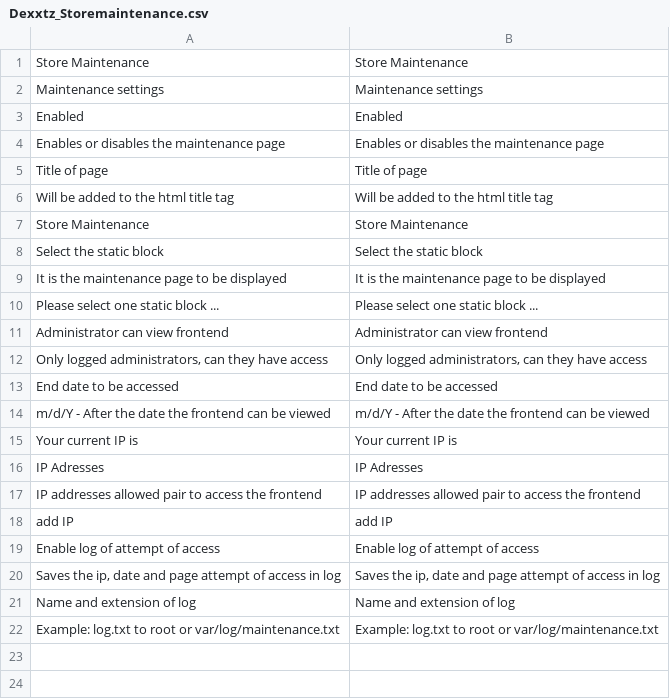
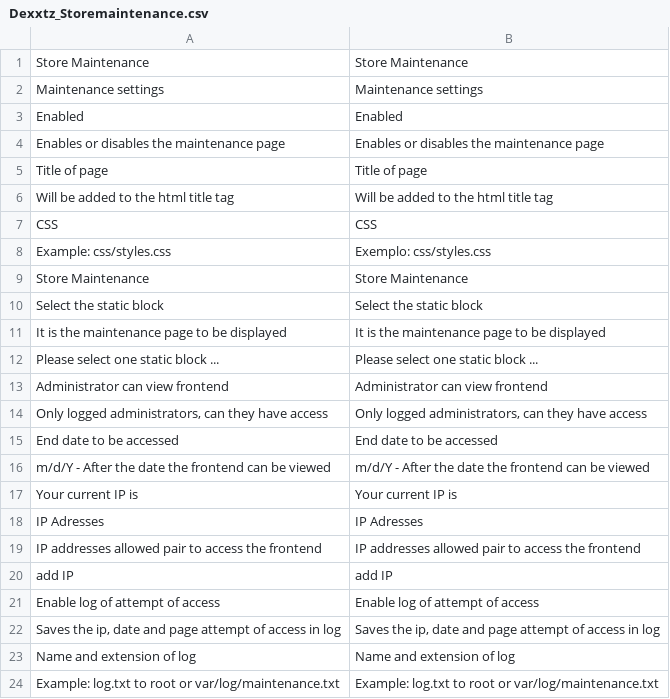
Before and after one commit to OpenMageModuleFostering/dexxtz_store_maintenance, a CSV file: app/locale/en_US/Dexxtz_Storemaintenance.csv, drawn as a sheet.

```diff
--- a/app/locale/en_US/Dexxtz_Storemaintenance.csv
+++ b/app/locale/en_US/Dexxtz_Storemaintenance.csv
@@ -6,2 +6,4 @@
 "Will be added to the html title tag","Will be added to the html title tag"
+"CSS","CSS"
+"Example: css/styles.css","Exemplo: css/styles.css"
 "Store Maintenance","Store Maintenance"
```
Also changed, not shown: app/locale/pt_BR/Dexxtz_Storemaintenance.csv, 3 other files.
